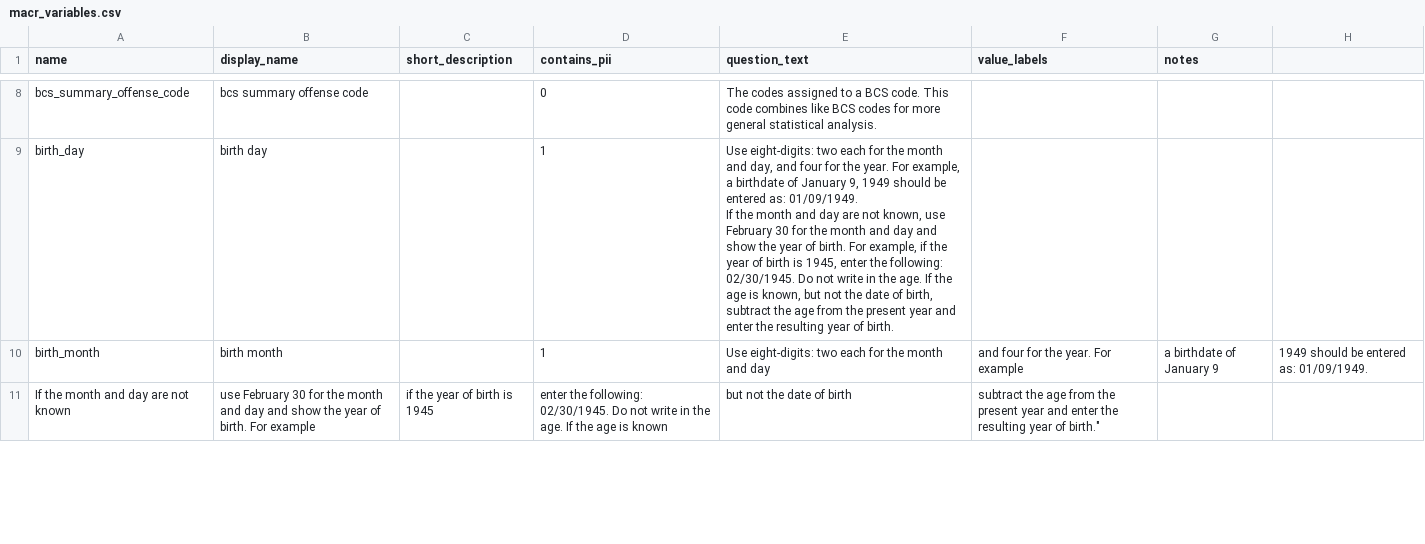
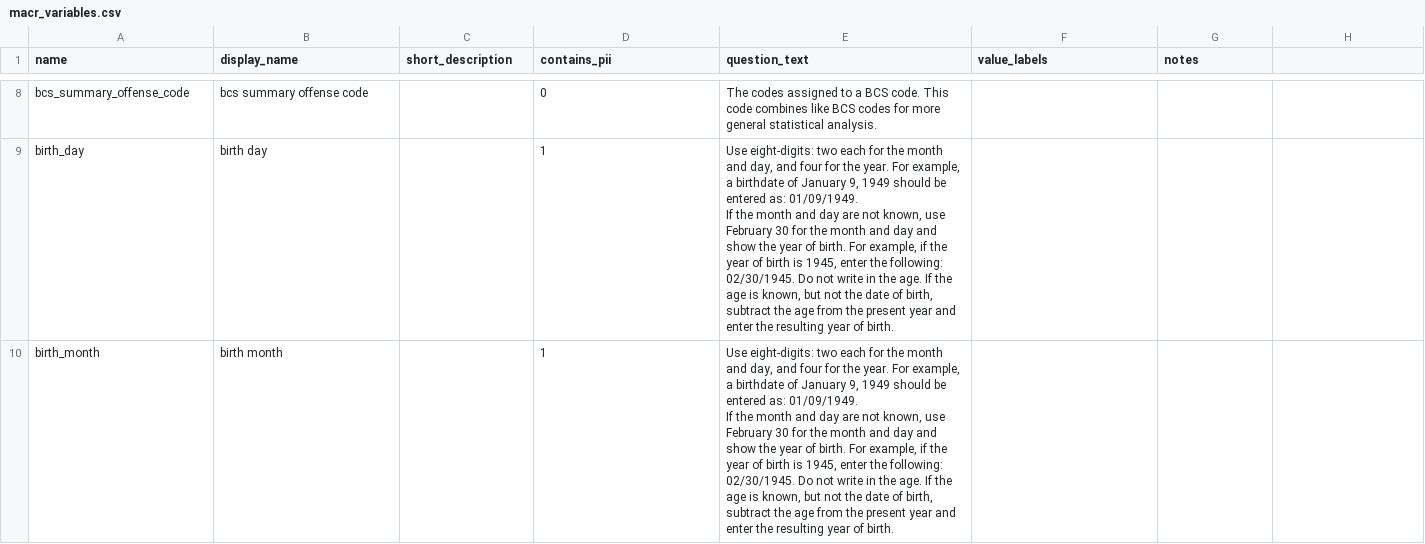
Before and after one commit to vdorie/dojr, a CSV file: inventory/macr/macr_variables.csv, drawn as a sheet; only a part is shown, gaps mark what is left out; the diff covers the shown part only.

Commit message:
Update macr_variables.csv

```diff
--- a/inventory/macr/macr_variables.csv
+++ b/inventory/macr/macr_variables.csv
@@ -10,3 +10,3 @@ birth_day,birth day,,1,"Use eight-digits: two each for the month and day, and fo
 If the month and day are not known, use February 30 for the month and day and show the year of birth. For example, if the year of birth is 1945, enter the following: 02/30/1945. Do not write in the age. If the age is known, but not the date of birth, subtract the age from the present year and enter the resulting year of birth.",,
-birth_month,birth month,,1,Use eight-digits: two each for the month and day, and four for the year. For example, a birthdate of January 9, 1949 should be entered as: 01/09/1949.
-If the month and day are not known, use February 30 for the month and day and show the year of birth. For example, if the year of birth is 1945, enter the following: 02/30/1945. Do not write in the age. If the age is known, but not the date of birth, subtract the age from the present year and enter the resulting year of birth.",,
+birth_month,birth month,,1,"Use eight-digits: two each for the month and day, and four for the year. For example, a birthdate of January 9, 1949 should be entered as: 01/09/1949.
+If the month and day are not known, use February 30 for the month and day and show the year of birth. For example, if the year of birth is 1945, enter the following: 02/30/1945. Do not write in the age. If the age is known, but not the date of birth, subtract the age from the present year and enter the resulting year of birth.",,
```
Also changed, not shown: 1 removed row and 4 edited cells elsewhere in this file.
